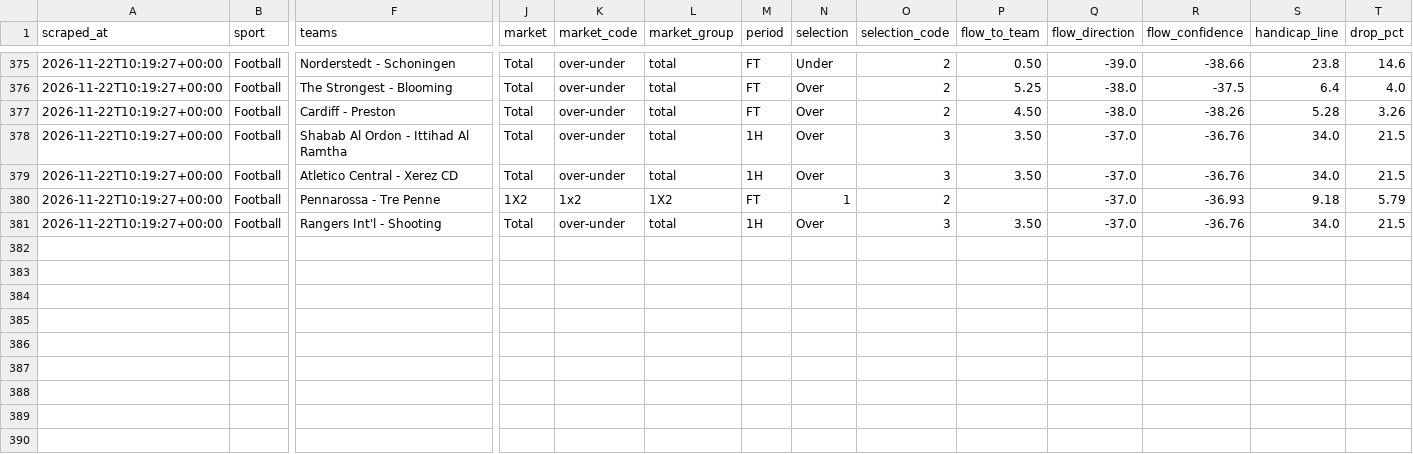
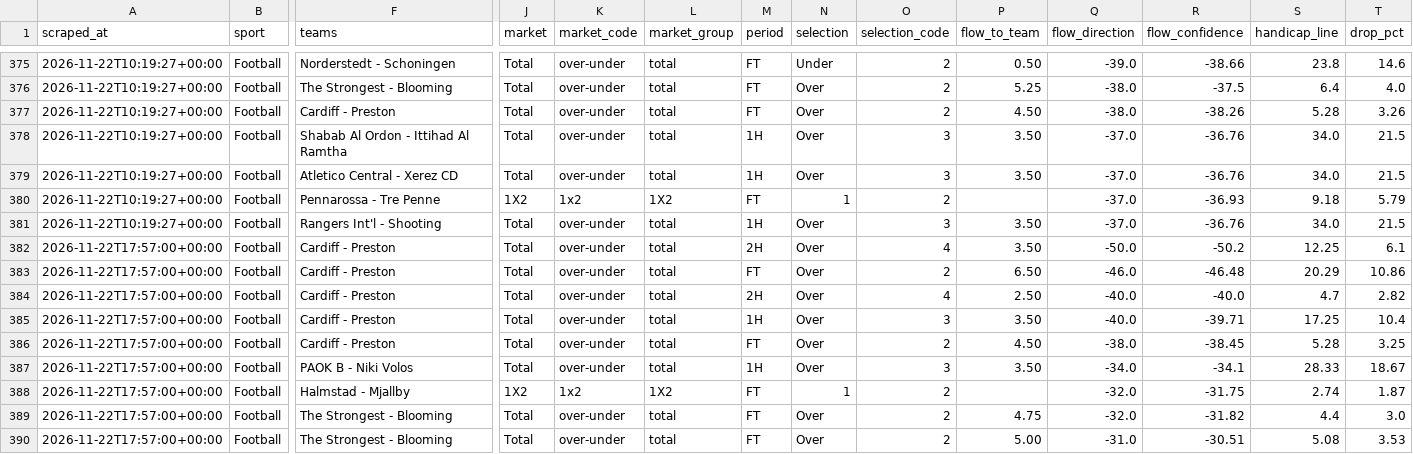
Before and after one commit to Yaretti/oddsportal-parser, a CSV file: data/oddsportal_history.csv, drawn as a sheet; only a part is shown, gaps mark what is left out; rows hold the shown columns only; the diff names each change by its address in the sheet, - before the commit and + after, or states it on an @@ line.

```diff
--- a/data/oddsportal_history.csv
+++ b/data/oddsportal_history.csv
+row 382: 2026-11-22T17:57:00+00:00 | Football | Cardiff - Preston | Total | over-under | total | 2H | Over | 4 | 3.50 | -50.0 | -50.2 | 12.25 | 6.1
+row 383: 2026-11-22T17:57:00+00:00 | Football | Cardiff - Preston | Total | over-under | total | FT | Over | 2 | 6.50 | -46.0 | -46.48 | 20.29 | 10.86
+row 384: 2026-11-22T17:57:00+00:00 | Football | Cardiff - Preston | Total | over-under | total | 2H | Over | 4 | 2.50 | -40.0 | -40.0 | 4.7 | 2.82
+row 385: 2026-11-22T17:57:00+00:00 | Football | Cardiff - Preston | Total | over-under | total | 1H | Over | 3 | 3.50 | -40.0 | -39.71 | 17.25 | 10.4
+row 386: 2026-11-22T17:57:00+00:00 | Football | Cardiff - Preston | Total | over-under | total | FT | Over | 2 | 4.50 | -38.0 | -38.45 | 5.28 | 3.25
+row 387: 2026-11-22T17:57:00+00:00 | Football | PAOK B - Niki Volos | Total | over-under | total | 1H | Over | 3 | 3.50 | -34.0 | -34.1 | 28.33 | 18.67
+row 388: 2026-11-22T17:57:00+00:00 | Football | Halmstad - Mjallby | 1X2 | 1x2 | 1X2 | FT | 1 | 2 |  | -32.0 | -31.75 | 2.74 | 1.87
+row 389: 2026-11-22T17:57:00+00:00 | Football | The Strongest - Blooming | Total | over-under | total | FT | Over | 2 | 4.75 | -32.0 | -31.82 | 4.4 | 3.0
+row 390: 2026-11-22T17:57:00+00:00 | Football | The Strongest - Blooming | Total | over-under | total | FT | Over | 2 | 5.00 | -31.0 | -30.51 | 5.08 | 3.53
```
Also changed, not shown: data/oddsportal_latest.csv, data/oddsportal_movement.csv, 3 other files.
